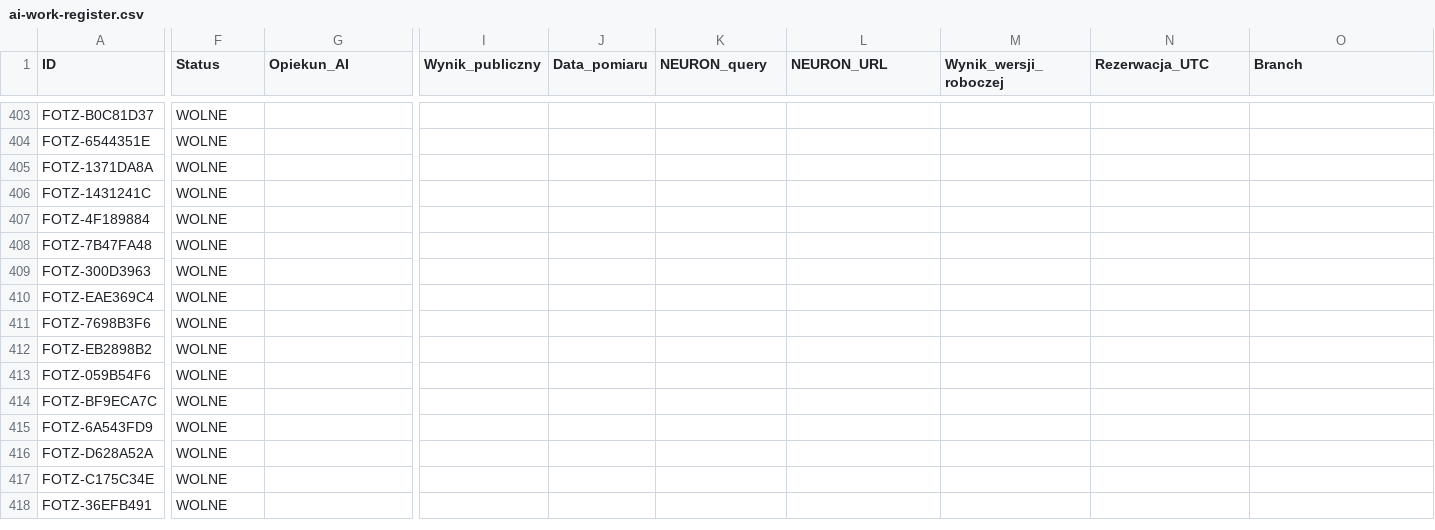
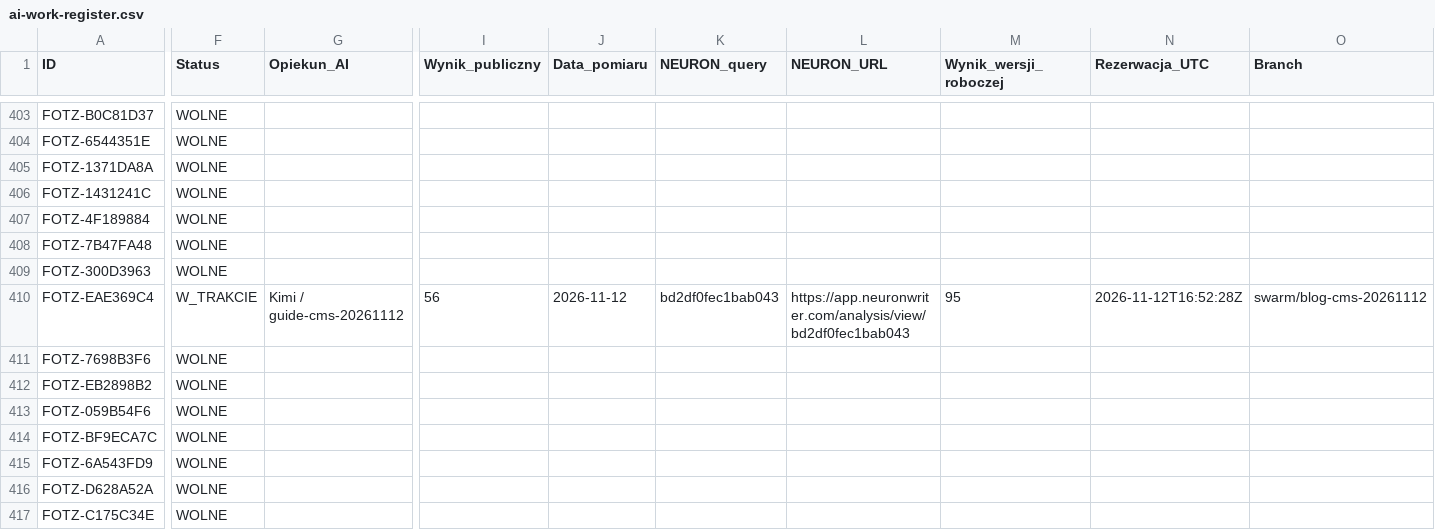
Before and after one commit to adam420412/fotz-studio-web-experience, a CSV file: docs/seo/ai-work-register.csv, drawn as a sheet; only a part is shown, gaps mark what is left out; the shorter side is filled out with more unchanged rows; the diff covers the shown part only; the diff names each change by its address in the sheet, - before the commit and + after, or states it on an @@ line.

```diff
--- a/docs/seo/ai-work-register.csv
+++ b/docs/seo/ai-work-register.csv
-F410 (Status): WOLNE
+F410 (Status): W_TRAKCIE
-G410 (Opiekun_AI): (empty)
+G410 (Opiekun_AI): Kimi / guide-cms-20261112
-I410 (Wynik_publiczny): (empty)
+I410 (Wynik_publiczny): 56
-J410 (Data_pomiaru): (empty)
+J410 (Data_pomiaru): 2026-11-12
-K410 (NEURON_query): (empty)
+K410 (NEURON_query): bd2df0fec1bab043
-L410 (NEURON_URL): (empty)
+L410 (NEURON_URL): https://app.neuronwriter.com/analysis/view/bd2df0fec1bab043
-M410 (Wynik_wersji_roboczej): (empty)
+M410 (Wynik_wersji_roboczej): 95
-N410 (Rezerwacja_UTC): (empty)
+N410 (Rezerwacja_UTC): 2026-11-12T16:52:28Z
-O410 (Branch): (empty)
+O410 (Branch): swarm/blog-cms-20261112
```
Also changed, not shown: 7 edited cells elsewhere in this file, 3 other files.
